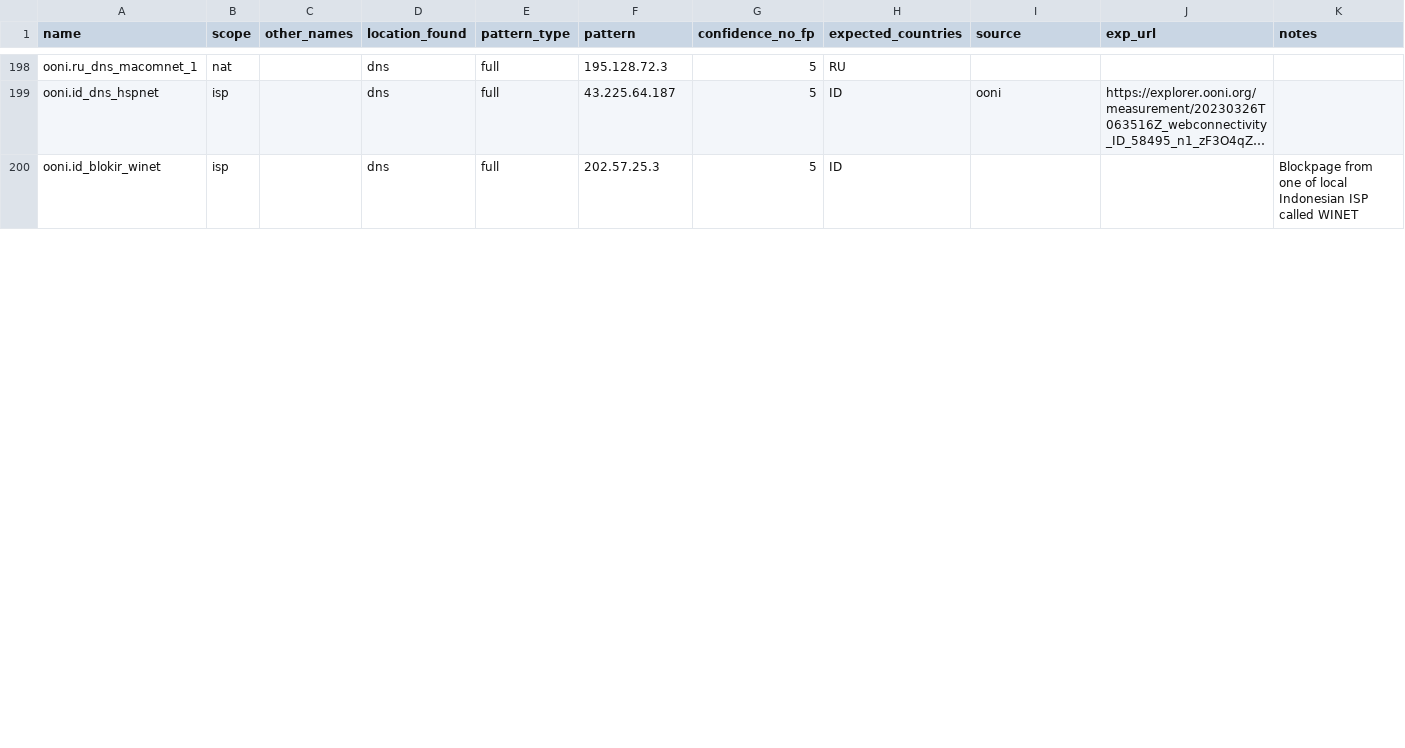
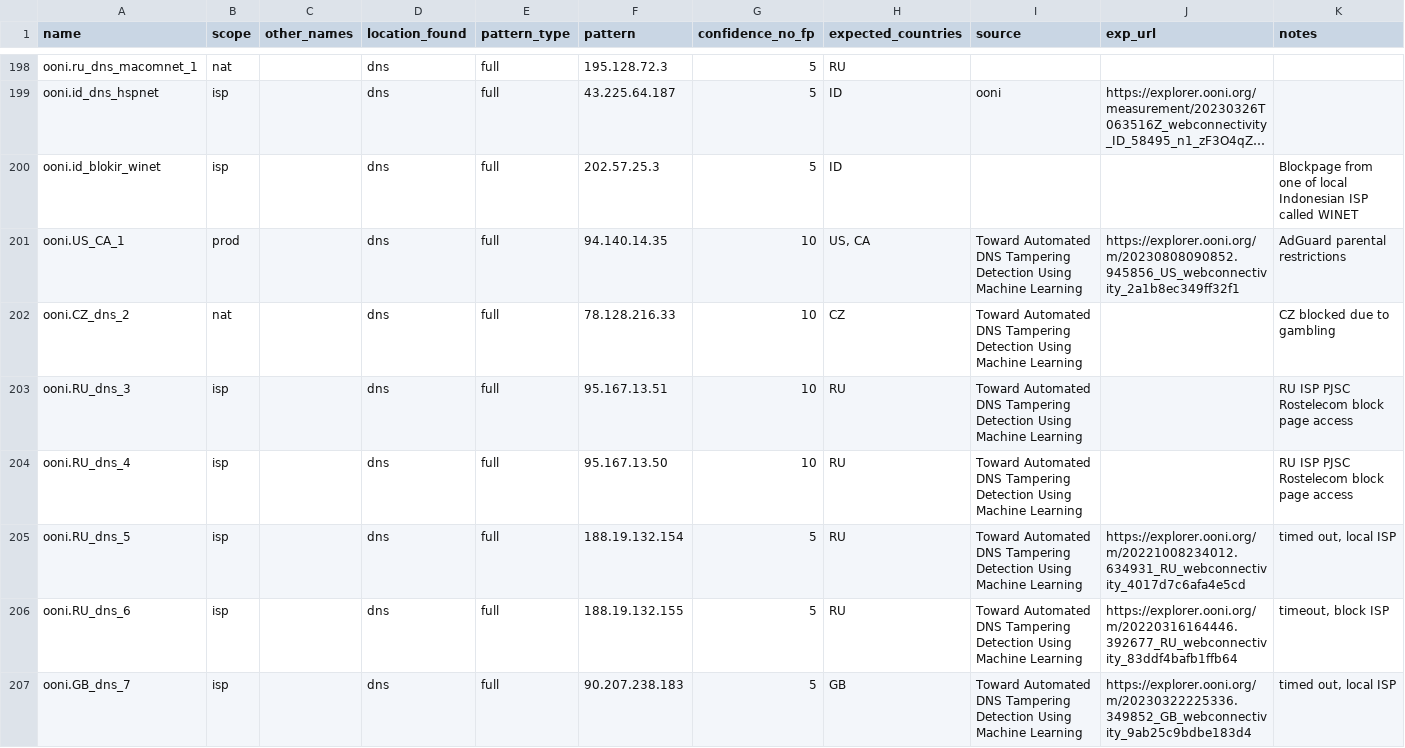
Before and after one commit to ooni/blocking-fingerprints, a CSV file: fingerprints_dns.csv, drawn as a sheet; only a part is shown, gaps mark what is left out; long unchanged cells end in …; the diff covers the shown part only; the diff names each change by its address in the sheet, - before the commit and + after, or states it on an @@ line.

Commit message:
Update fingerprints_dns.csv

```diff
--- a/fingerprints_dns.csv
+++ b/fingerprints_dns.csv
+row 201: ooni.US_CA_1 | prod |  | dns | full | 94.140.14.35 | 10 | US, CA | Toward Automated DNS Tampering Detection Using Machine Learning | https://explorer.ooni.org/m/20230808090852.945856_US_webconnectivity_2a1b8ec349ff32f1 | AdGuard parental restrictions
+row 202: ooni.CZ_dns_2 | nat |  | dns | full | 78.128.216.33 | 10 | CZ | Toward Automated DNS Tampering Detection Using Machine Learning |  | CZ blocked due to gambling
+row 203: ooni.RU_dns_3 | isp |  | dns | full | 95.167.13.51 | 10 | RU | Toward Automated DNS Tampering Detection Using Machine Learning |  | RU ISP PJSC Rostelecom block page access
+row 204: ooni.RU_dns_4 | isp |  | dns | full | 95.167.13.50 | 10 | RU | Toward Automated DNS Tampering Detection Using Machine Learning |  | RU ISP PJSC Rostelecom block page access
+row 205: ooni.RU_dns_5 | isp |  | dns | full | 188.19.132.154 | 5 | RU | Toward Automated DNS Tampering Detection Using Machine Learning | https://explorer.ooni.org/m/20221008234012.634931_RU_webconnectivity_4017d7c6afa4e5cd | timed out, local ISP
+row 206: ooni.RU_dns_6 | isp |  | dns | full | 188.19.132.155 | 5 | RU | Toward Automated DNS Tampering Detection Using Machine Learning | https://explorer.ooni.org/m/20220316164446.392677_RU_webconnectivity_83ddf4bafb1ffb64 | timeout, block ISP
+row 207: ooni.GB_dns_7 | isp |  | dns | full | 90.207.238.183 | 5 | GB | Toward Automated DNS Tampering Detection Using Machine Learning | https://explorer.ooni.org/m/20230322225336.349852_GB_webconnectivity_9ab25c9bdbe183d4 | timed out, local ISP
```
Also changed, not shown: 6 edited cells elsewhere in this file.
